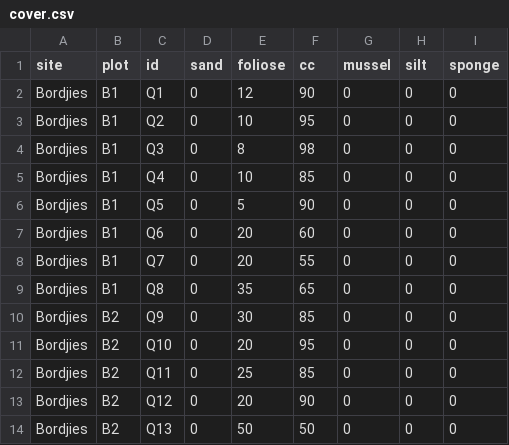
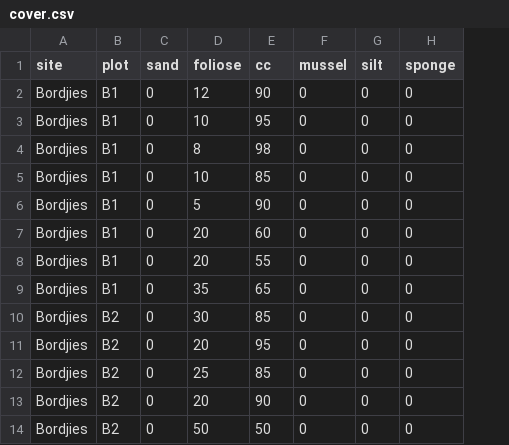
Before and after one commit to RossCoppin/benthic_paper, a CSV file: data/cover.csv, drawn as a sheet; only a part is shown; the diff names each change by its address in the sheet, - before the commit and + after, or states it on an @@ line.

```diff
--- a/data/cover.csv
+++ b/data/cover.csv
-column C (id), rows 2-14: Q1 | Q2 | Q3 | Q4 | Q5 | Q6 | Q7 | Q8 | Q9 | Q10 | Q11 | Q12 | Q13
```
Also changed, not shown: data/benthic.csv, data/fauna.csv, 5 other files.
